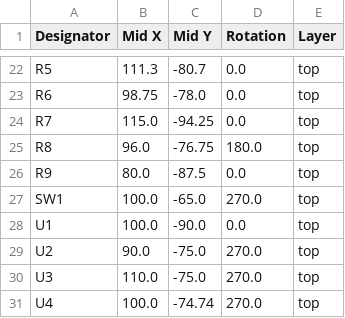
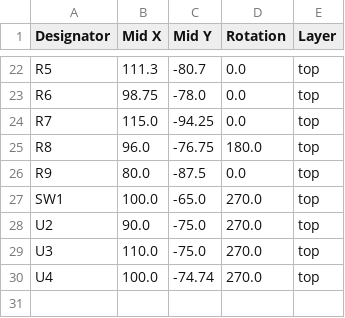
Before and after one commit to kunichiko/MimicX-hardware, a CSV file: wireless-combo/layouts/default/production/MimicX-combo_v1.0.0_positions.csv, drawn as a sheet; only a part is shown, gaps mark what is left out.

```diff
--- a/wireless-combo/layouts/default/production/MimicX-combo_v1.0.0_positions.csv
+++ b/wireless-combo/layouts/default/production/MimicX-combo_v1.0.0_positions.csv
@@ -27,3 +27,2 @@ R9,80.0,-87.5,0.0,top
 SW1,100.0,-65.0,270.0,top
-U1,100.0,-90.0,0.0,top
 U2,90.0,-75.0,270.0,top
```
Also changed, not shown: wireless-combo/layouts/default/production/MimicX-combo_v1.0.0_bom.csv, 3 other files.
